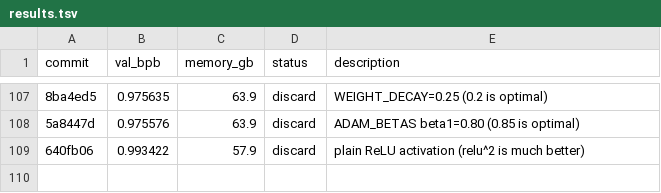
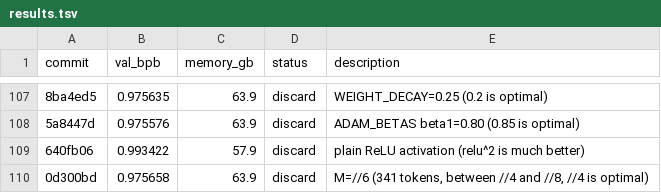
Before and after one commit to quietsmile/autoresearch, a TSV file: results.tsv, drawn as a sheet; only a part is shown, gaps mark what is left out; the diff names each change by its address in the sheet, - before the commit and + after, or states it on an @@ line.

Commit message:
Record M=//6 result (discard)

```diff
--- a/results.tsv
+++ b/results.tsv
+row 110: 0d300bd | 0.975658 | 63.9 | discard | M=//6 (341 tokens, between //4 and //8, //4 is optimal)
```
